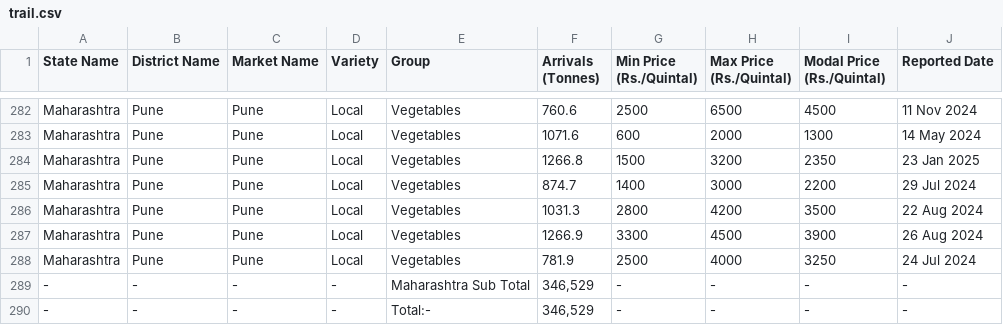
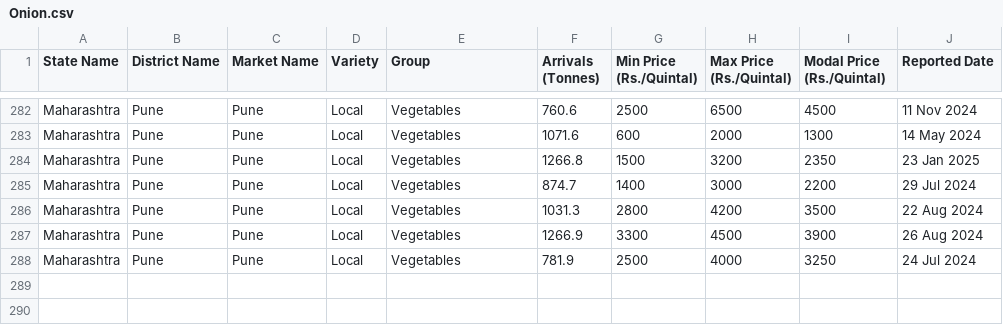
Before and after one commit to bunnysunny24/AgriSync, a CSV file: backend/Onion.csv (was backend/trail.csv), drawn as a sheet; only a part is shown, gaps mark what is left out; the diff names each change by its address in the sheet, - before the commit and + after, or states it on an @@ line.

```diff
--- a/backend/trail.csv
+++ b/backend/Onion.csv
-row 289: - | - | - | - | Maharashtra Sub Total | 346,529 | - | - | - | -
-row 290: - | - | - | - | Total:- | 346,529 | - | - | - | -
```
Also changed, not shown: backend/carrot.csv, backend/wheat.csv, 2 other files.
